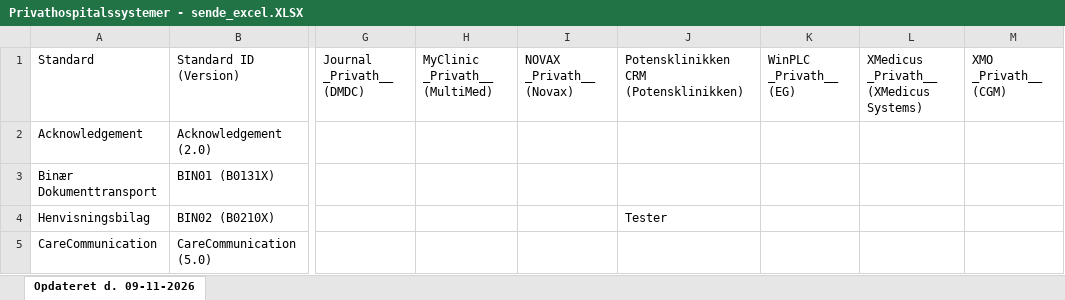
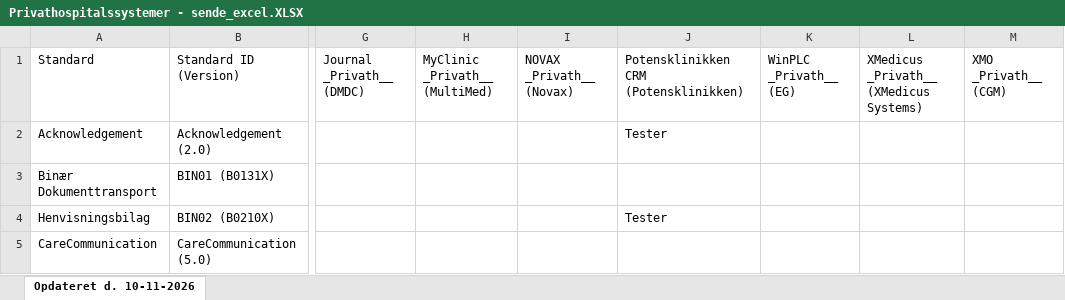
Before and after one commit to medcomdk/GodkendteSystemer, an Excel workbook: html/Privathospitalssystemer - sende_excel.XLSX, sheet Opdateret d. 10-11-2026, drawn as a sheet; only a part is shown, gaps mark what is left out; values as stored, in another font and other column widths than the file's, no borders; the diff names each change by its address in the sheet, - before the commit and + after, or states it on an @@ line.

```diff
--- a/html/Privathospitalssystemer - sende_excel.XLSX (sheet Opdateret d. 10-11-2026)
+++ b/html/Privathospitalssystemer - sende_excel.XLSX (sheet Opdateret d. 10-11-2026)
-sheet tab: Opdateret d. 09-11-2026
+sheet tab: Opdateret d. 10-11-2026
-J2: (empty)
+J2: Tester
```
Also changed, not shown: html/Alle systemer (Samlet liste)_excel.XLSX, html/Lægesystemer_excel.XLSX, 38 other files.
